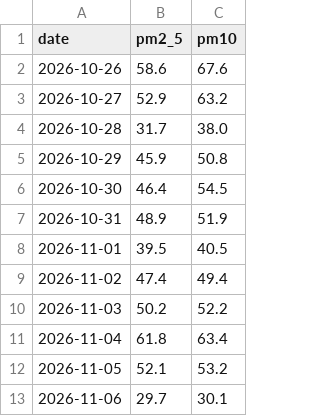
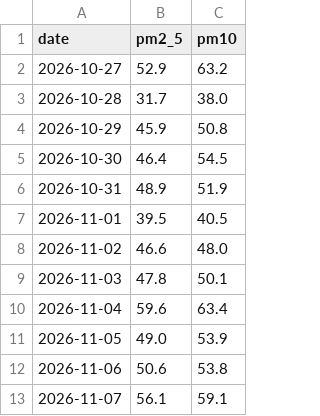
Before and after one commit to Sandhya-udaiyar/mumbai-air-quality-analyst, a CSV file: daily.csv, drawn as a sheet.

```diff
--- a/daily.csv
+++ b/daily.csv
@@ -1,3 +1,2 @@
 date,pm2_5,pm10
-2026-10-26,58.6,67.6
 2026-10-27,52.9,63.2
@@ -8,6 +7,7 @@ date,pm2_5,pm10
 2026-11-01,39.5,40.5
-2026-11-02,47.4,49.4
-2026-11-03,50.2,52.2
-2026-11-04,61.8,63.4
-2026-11-05,52.1,53.2
-2026-11-06,29.7,30.1
+2026-11-02,46.6,48.0
+2026-11-03,47.8,50.1
+2026-11-04,59.6,63.4
+2026-11-05,49.0,53.9
+2026-11-06,50.6,53.8
+2026-11-07,56.1,59.1
```
Also changed, not shown: 2 other files.
